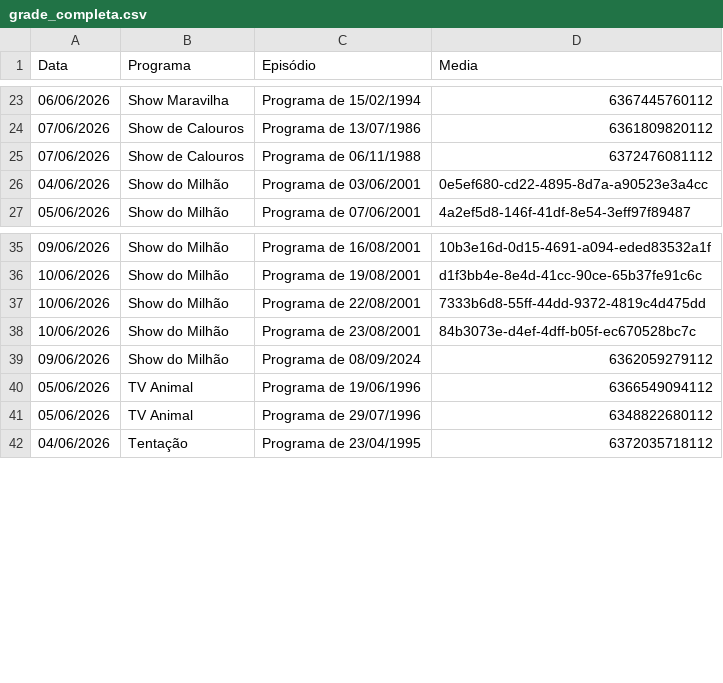
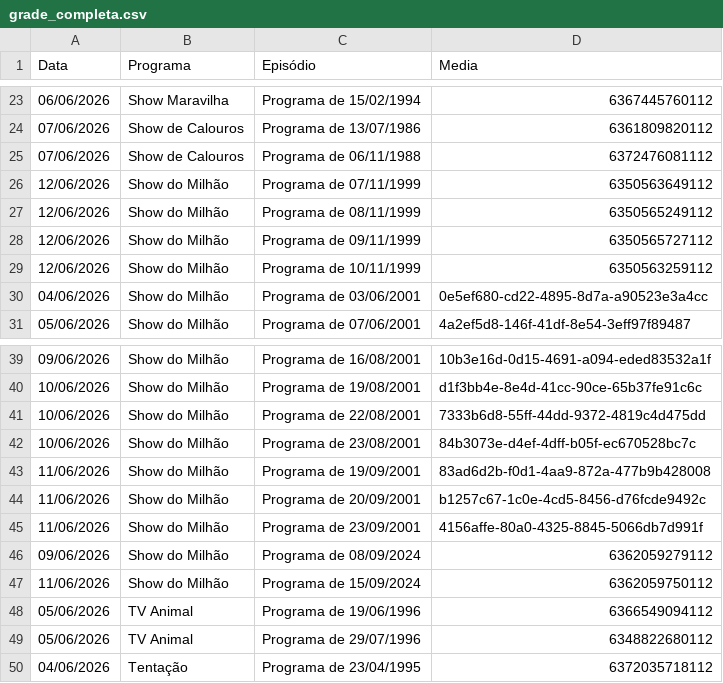
Before and after one commit to henriquerossi/Grade-SBTRaiz, a CSV file: grade_completa.csv, drawn as a sheet; only a part is shown, gaps mark what is left out.

```diff
--- a/grade_completa.csv
+++ b/grade_completa.csv
@@ -25,2 +25,6 @@
 07/06/2026,Show de Calouros,Programa de 06/11/1988,6372476081112
+12/06/2026,Show do Milhão,Programa de 07/11/1999,6350563649112
+12/06/2026,Show do Milhão,Programa de 08/11/1999,6350565249112
+12/06/2026,Show do Milhão,Programa de 09/11/1999,6350565727112
+12/06/2026,Show do Milhão,Programa de 10/11/1999,6350563259112
 04/06/2026,Show do Milhão,Programa de 03/06/2001,0e5ef680-cd22-4895-8d7a-a90523e3a4cc
@@ -38,3 +42,7 @@
 10/06/2026,Show do Milhão,Programa de 23/08/2001,84b3073e-d4ef-4dff-b05f-ec670528bc7c
+11/06/2026,Show do Milhão,Programa de 19/09/2001,83ad6d2b-f0d1-4aa9-872a-477b9b428008
+11/06/2026,Show do Milhão,Programa de 20/09/2001,b1257c67-1c0e-4cd5-8456-d76fcde9492c
+11/06/2026,Show do Milhão,Programa de 23/09/2001,4156affe-80a0-4325-8845-5066db7d991f
 09/06/2026,Show do Milhão,Programa de 08/09/2024,6362059279112
+11/06/2026,Show do Milhão,Programa de 15/09/2024,6362059750112
 05/06/2026,TV Animal,Programa de 19/06/1996,6366549094112
```
Also changed, not shown: 1 other file.
